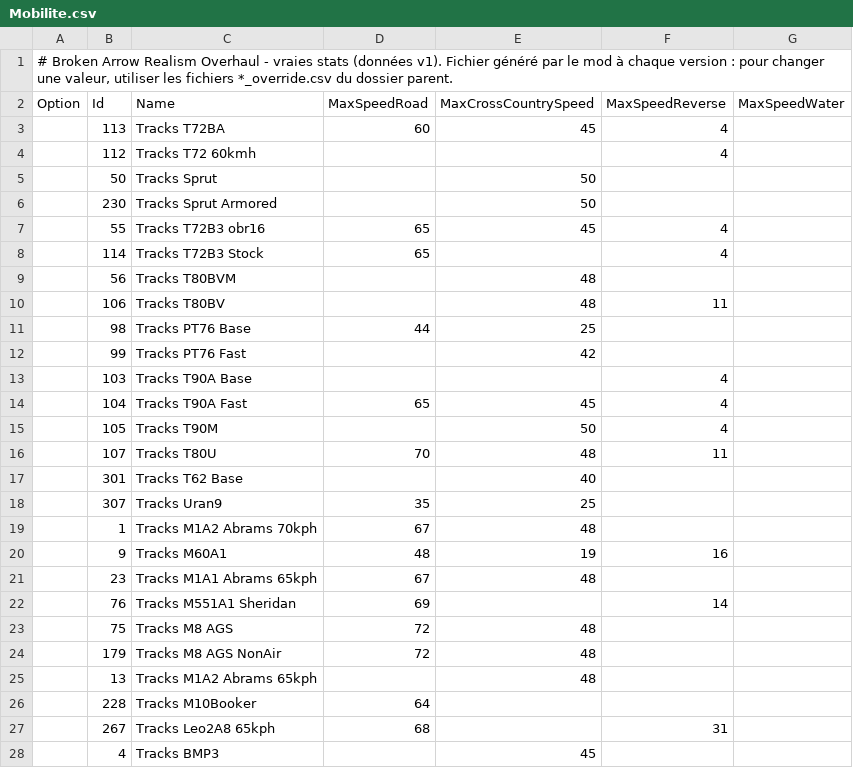
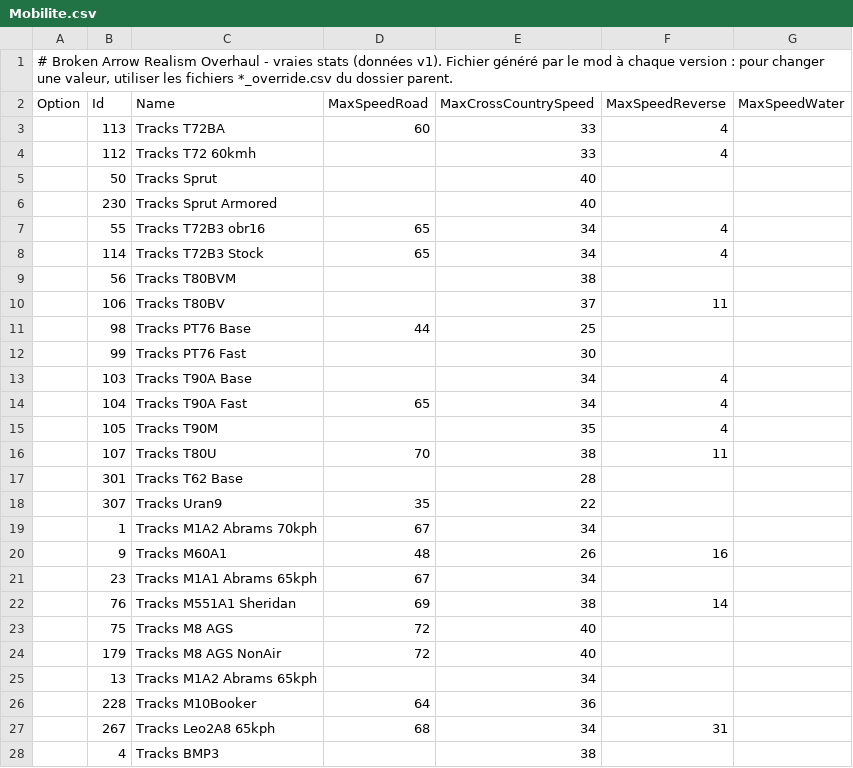
Before and after one commit to tassassinno74/broken-arrow-realism-overhaul, a CSV file: BROKEN ARROW REALISM OVERHAUL - CODE SOURCE/reel/Mobilite.csv, drawn as a sheet; only a part is shown; the diff covers the shown part only.

```diff
--- a/BROKEN ARROW REALISM OVERHAUL - CODE SOURCE/reel/Mobilite.csv
+++ b/BROKEN ARROW REALISM OVERHAUL - CODE SOURCE/reel/Mobilite.csv
@@ -2,27 +2,27 @@
 Option;Id;Name;MaxSpeedRoad;MaxCrossCountrySpeed;MaxSpeedReverse;MaxSpeedWater
-;113;Tracks T72BA;60;45;4
-;112;Tracks T72 60kmh;;;4
-;50;Tracks Sprut;;50;
-;230;Tracks Sprut Armored;;50;
-;55;Tracks T72B3 obr16;65;45;4
-;114;Tracks T72B3 Stock;65;;4
-;56;Tracks T80BVM;;48;
-;106;Tracks T80BV;;48;11
+;113;Tracks T72BA;60;33;4
+;112;Tracks T72 60kmh;;33;4
+;50;Tracks Sprut;;40;
+;230;Tracks Sprut Armored;;40;
+;55;Tracks T72B3 obr16;65;34;4
+;114;Tracks T72B3 Stock;65;34;4
+;56;Tracks T80BVM;;38;
+;106;Tracks T80BV;;37;11
 ;98;Tracks PT76 Base;44;25;
-;99;Tracks PT76 Fast;;42;
-;103;Tracks T90A Base;;;4
-;104;Tracks T90A Fast;65;45;4
-;105;Tracks T90M;;50;4
-;107;Tracks T80U;70;48;11
-;301;Tracks T62 Base;;40;
-;307;Tracks Uran9;35;25;
-;1;Tracks M1A2 Abrams 70kph;67;48;
-;9;Tracks M60A1;48;19;16
-;23;Tracks M1A1 Abrams  65kph;67;48;
-;76;Tracks M551A1 Sheridan;69;;14
-;75;Tracks M8 AGS;72;48;
-;179;Tracks M8 AGS NonAir;72;48;
-;13;Tracks M1A2 Abrams 65kph;;48;
-;228;Tracks M10Booker;64;;
-;267;Tracks Leo2A8 65kph;68;;31
-;4;Tracks BMP3;;45;
+;99;Tracks PT76 Fast;;30;
+;103;Tracks T90A Base;;34;4
+;104;Tracks T90A Fast;65;34;4
+;105;Tracks T90M;;35;4
+;107;Tracks T80U;70;38;11
+;301;Tracks T62 Base;;28;
+;307;Tracks Uran9;35;22;
+;1;Tracks M1A2 Abrams 70kph;67;34;
+;9;Tracks M60A1;48;26;16
+;23;Tracks M1A1 Abrams  65kph;67;34;
+;76;Tracks M551A1 Sheridan;69;38;14
+;75;Tracks M8 AGS;72;40;
+;179;Tracks M8 AGS NonAir;72;40;
+;13;Tracks M1A2 Abrams 65kph;;34;
+;228;Tracks M10Booker;64;36;
+;267;Tracks Leo2A8 65kph;68;34;31
+;4;Tracks BMP3;;38;
```
Also changed, not shown: 56 edited cells elsewhere in this file, BROKEN ARROW REALISM OVERHAUL - CODE SOURCE/reel/Armes.csv, BROKEN ARROW REALISM OVERHAUL - CODE SOURCE/reel/Capacites.csv, 49 other files.
